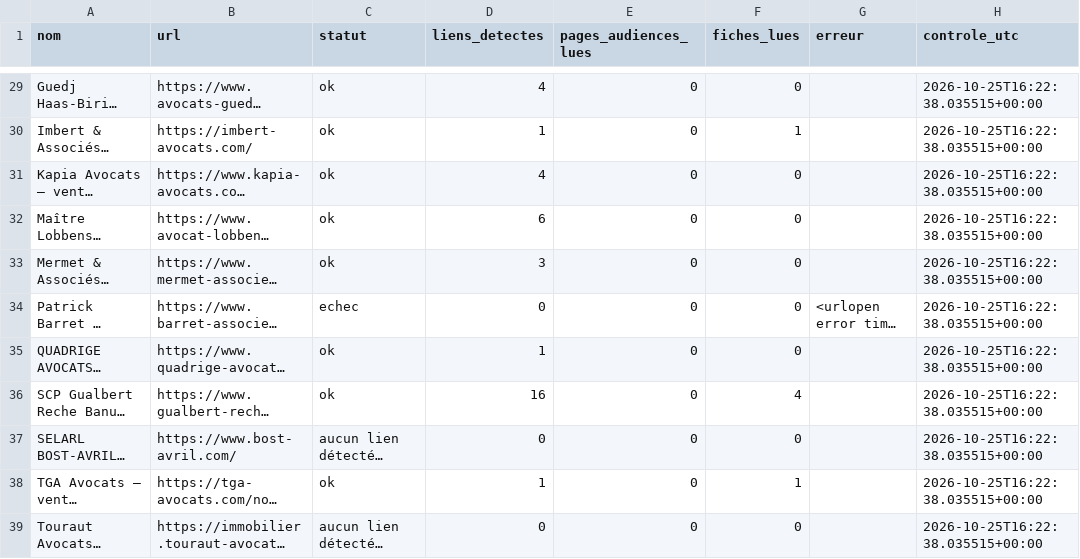
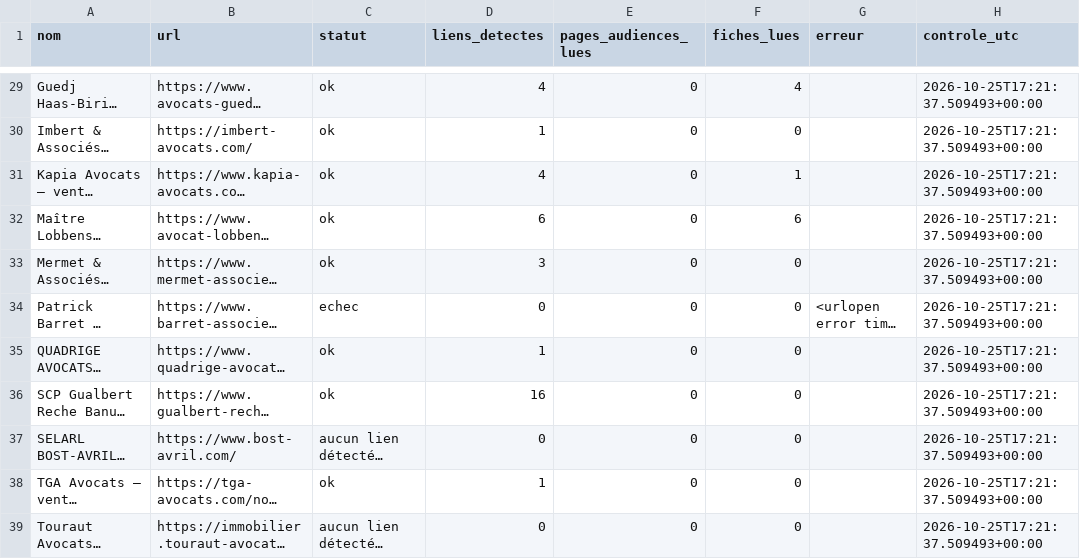
Before and after one commit to adjudications-france-monitor/adjudications-france-monitor, a CSV file: rapports/sources.csv, drawn as a sheet; only a part is shown, gaps mark what is left out; long unchanged cells end in …; the diff covers the shown part only; the diff names each change by its address in the sheet, - before the commit and + after, or states it on an @@ line.

```diff
--- a/rapports/sources.csv
+++ b/rapports/sources.csv
-F29 (fiches_lues): 0
+F29 (fiches_lues): 4
-H29:H39 (controle_utc): 2026-10-25T16:22:38.035515+00:00
+H29:H39 (controle_utc): 2026-10-25T17:21:37.509493+00:00
-F30 (fiches_lues): 1
+F30 (fiches_lues): 0
-F31 (fiches_lues): 0
+F31 (fiches_lues): 1
-F32 (fiches_lues): 0
+F32 (fiches_lues): 6
-F36 (fiches_lues): 4
+F36 (fiches_lues): 0
-F38 (fiches_lues): 1
+F38 (fiches_lues): 0
```
Also changed, not shown: 41 edited cells elsewhere in this file, rapports/dernier.csv, 2 other files.
